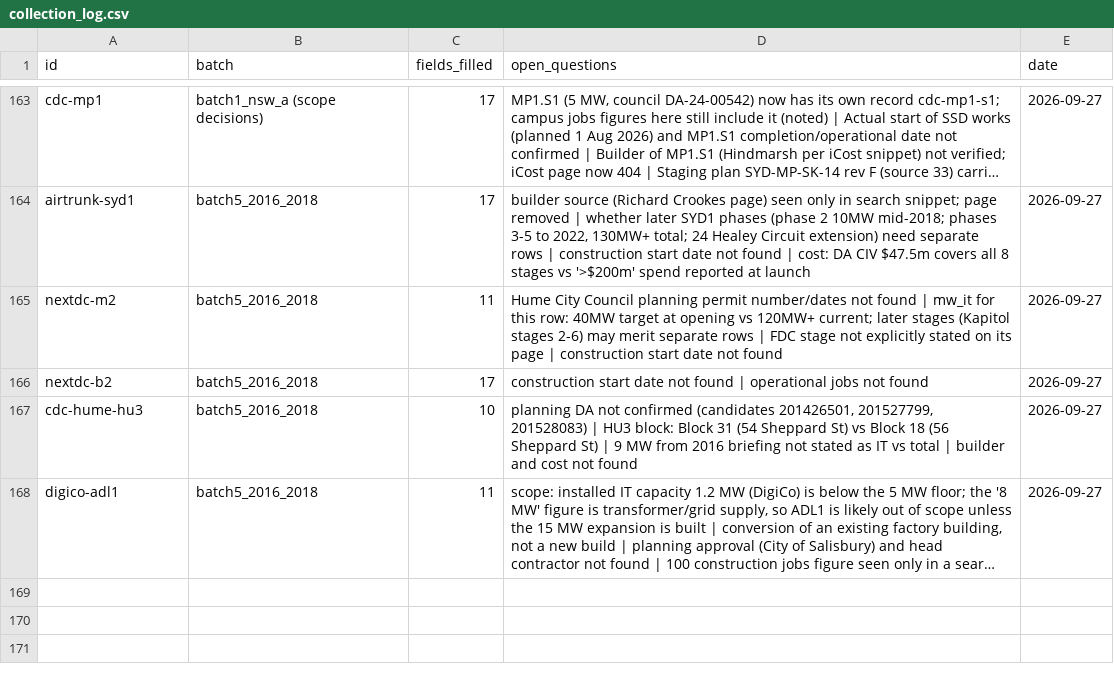
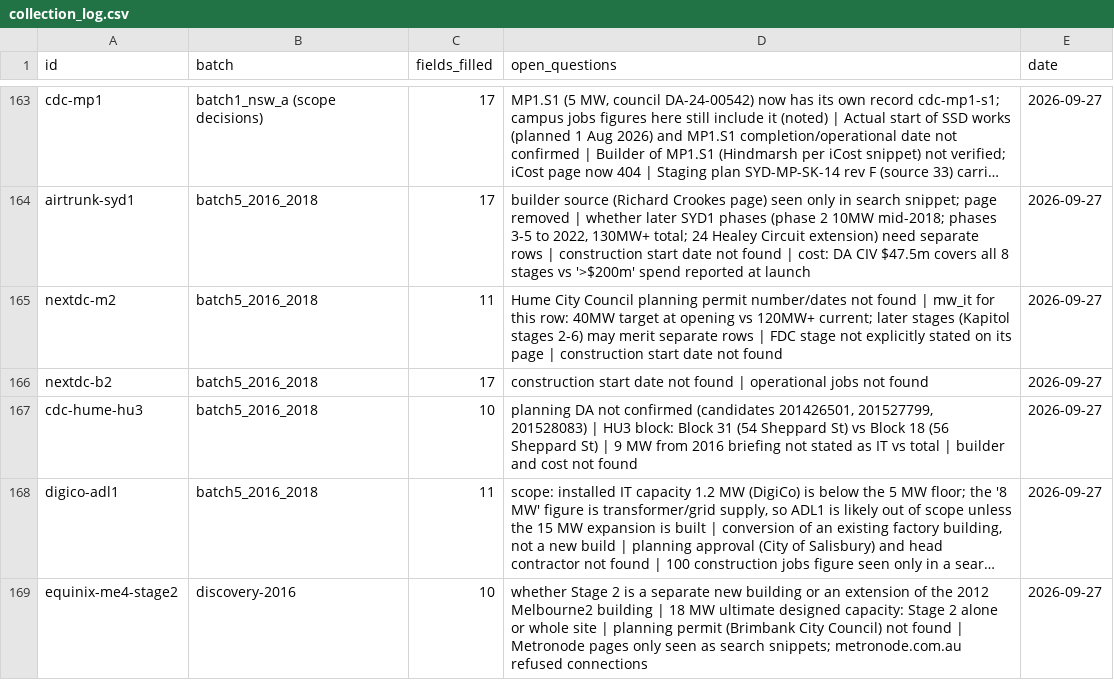
Before and after one commit to andrewlilley/au-datacentres, a CSV file: list/collection_log.csv, drawn as a sheet; only a part is shown, gaps mark what is left out; long unchanged cells end in …; the diff names each change by its address in the sheet, - before the commit and + after, or states it on an @@ line.

```diff
--- a/list/collection_log.csv
+++ b/list/collection_log.csv
+row 169: equinix-me4-stage2 | discovery-2016 | 10 | whether Stage 2 is a separate new building or an extension of the 2012 Melbourne2 building | 18 MW ultimate designed capacity: Stage 2 alone or whole site | planning permit (Brimbank City Council) not found | Metronode pages only seen as search snippets; metronode.com.au refused connections | 2026-09-27
```
Also changed, not shown: list/excluded.csv, list/master.csv, 7 other files.
